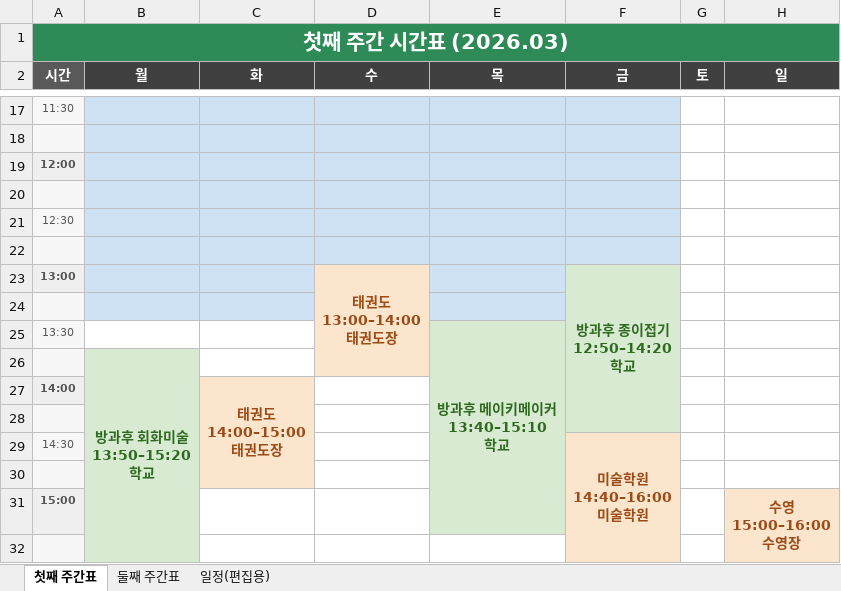
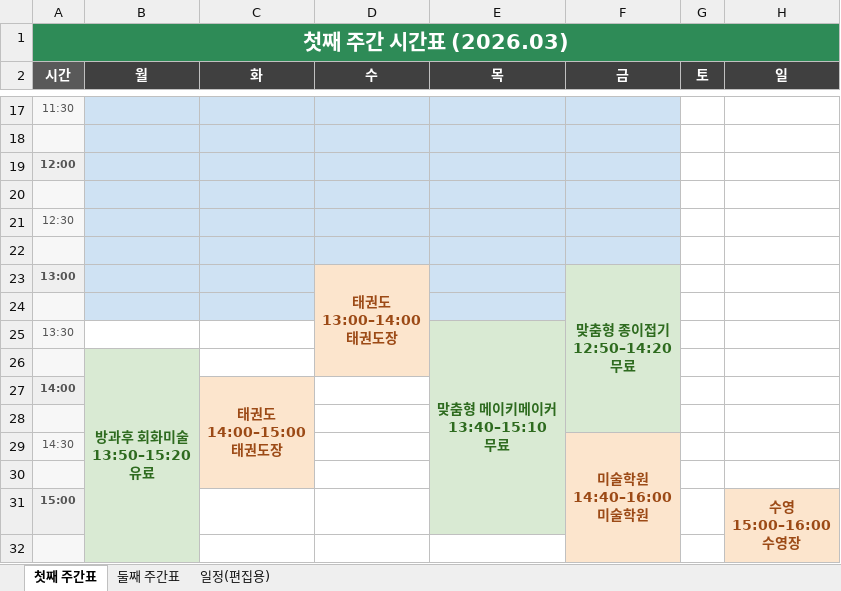
Before and after one commit to Catomo88/time_table, an Excel workbook: 시간표.xlsx, sheet 첫째 주간표, drawn as a sheet; only a part is shown, gaps mark what is left out; values as stored, in another font and other column widths than the file's, no borders; ↵ is a line break in a cell; the diff names each change by its address in the sheet, - before the commit and + after, or states it on an @@ line.

Commit message:
방과후(유료)와 맞춤형(무료) 구분: 메이키메이커·종이접기를 맞춤형으로, 점선 스타일·범례·요청 규칙 반영

```diff
--- a/시간표.xlsx (sheet 첫째 주간표)
+++ b/시간표.xlsx (sheet 첫째 주간표)
-F23 (금): 방과후 종이접기 ↵ 12:50–14:20 ↵ 학교
+F23 (금): 맞춤형 종이접기 ↵ 12:50–14:20 ↵ 무료
-E25 (목): 방과후 메이키메이커 ↵ 13:40–15:10 ↵ 학교
+E25 (목): 맞춤형 메이키메이커 ↵ 13:40–15:10 ↵ 무료
-B26 (월): 방과후 회화미술 ↵ 13:50–15:20 ↵ 학교
+B26 (월): 방과후 회화미술 ↵ 13:50–15:20 ↵ 유료
```
Also changed, not shown: sheet 일정(편집용), 5 other files.
